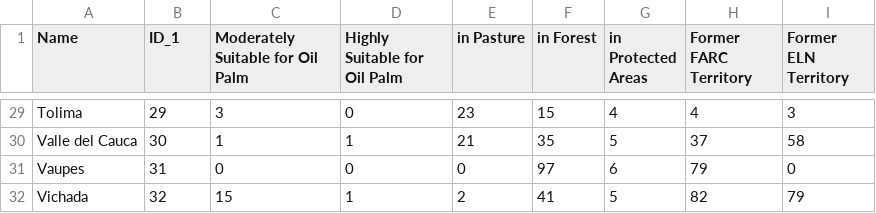
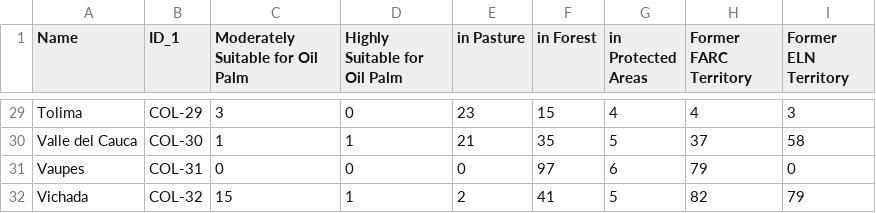
Before and after one commit to claresullivan/d3-demo, a CSV file: data/COL_adm1_AptitudPalma.csv, drawn as a sheet; only a part is shown, gaps mark what is left out; the diff covers the shown part only; the diff names each change by its address in the sheet, - before the commit and + after, or states it on an @@ line.

```diff
--- a/data/COL_adm1_AptitudPalma.csv
+++ b/data/COL_adm1_AptitudPalma.csv
-B29 (ID_1): 29
+B29 (ID_1): COL-29
-B30 (ID_1): 30
+B30 (ID_1): COL-30
-B31 (ID_1): 31
+B31 (ID_1): COL-31
-B32 (ID_1): 32
+B32 (ID_1): COL-32
```
Also changed, not shown: 28 edited cells elsewhere in this file, 3 other files.
